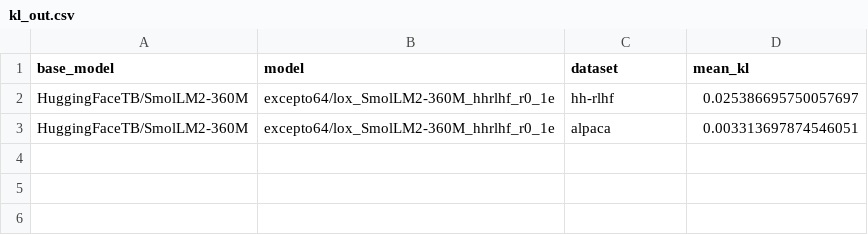
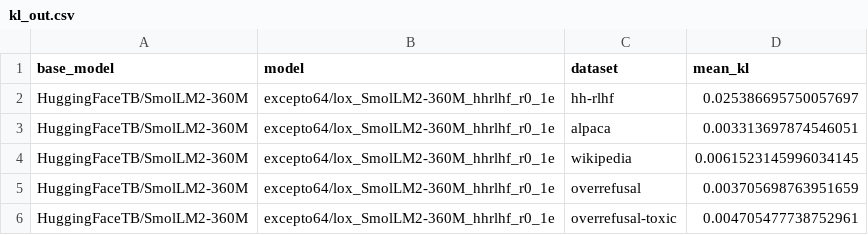
Before and after one commit to excepto64/lox-replication, a CSV file: kl_out.csv, drawn as a sheet.

```diff
--- a/kl_out.csv
+++ b/kl_out.csv
@@ -3 +3,4 @@ HuggingFaceTB/SmolLM2-360M,excepto64/lox_SmolLM2-360M_hhrlhf_r0_1e,hh-rlhf,0.025
 HuggingFaceTB/SmolLM2-360M,excepto64/lox_SmolLM2-360M_hhrlhf_r0_1e,alpaca,0.003313697874546051
+HuggingFaceTB/SmolLM2-360M,excepto64/lox_SmolLM2-360M_hhrlhf_r0_1e,wikipedia,0.0061523145996034145
+HuggingFaceTB/SmolLM2-360M,excepto64/lox_SmolLM2-360M_hhrlhf_r0_1e,overrefusal,0.003705698763951659
+HuggingFaceTB/SmolLM2-360M,excepto64/lox_SmolLM2-360M_hhrlhf_r0_1e,overrefusal-toxic,0.004705477738752961
```
Also changed, not shown: 3 other files.
